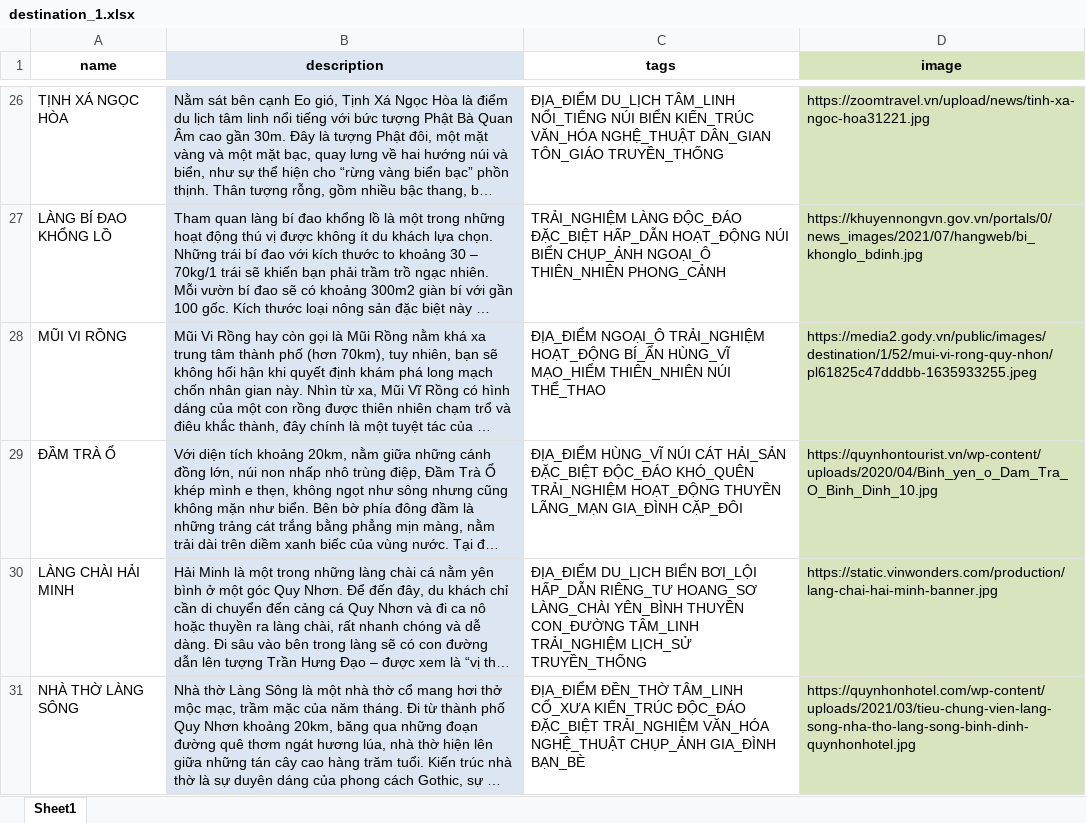
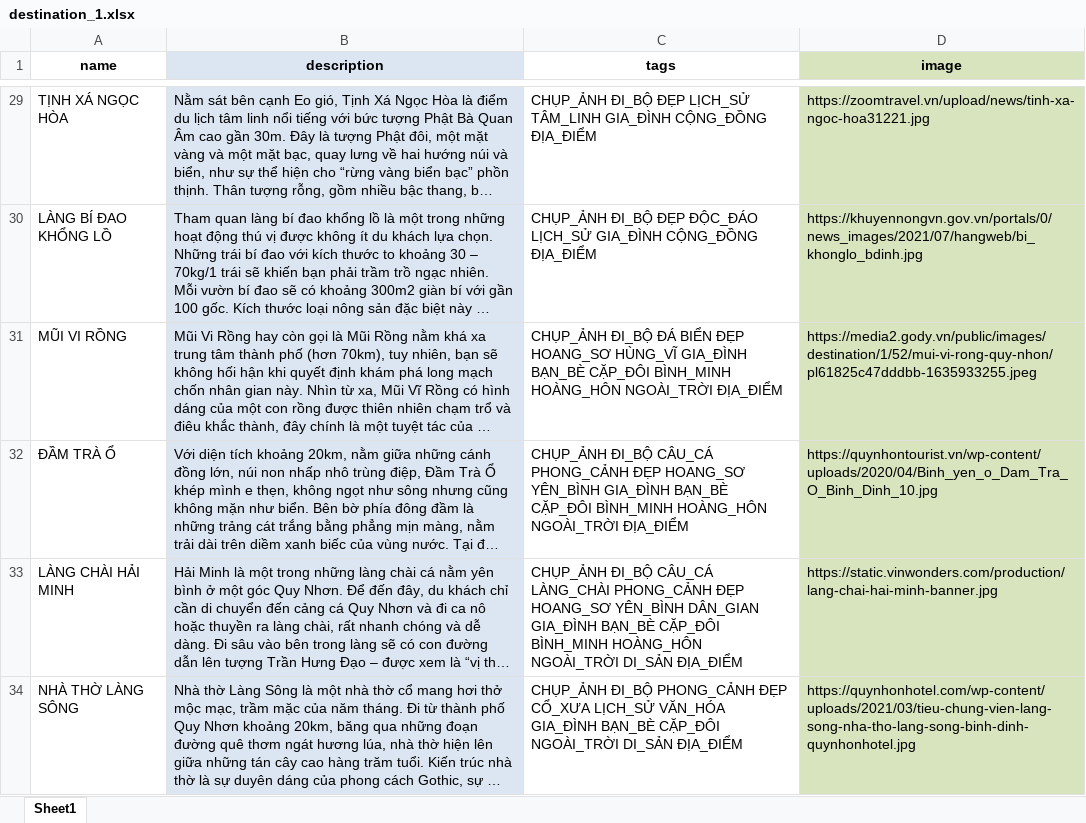
Before and after one commit to Darker2003/Recommendation_System, an Excel workbook: Website/visit_binh_dinh/homepage/destination_1.xlsx, sheet Sheet1, drawn as a sheet; only a part is shown, gaps mark what is left out; long unchanged cells end in …; values as stored, in another font and other column widths than the file's, no borders; addresses are those after the commit; the diff covers the shown part only; the diff names each change by its address in the sheet, - before the commit and + after, or states it on an @@ line.

```diff
--- a/Website/visit_binh_dinh/homepage/destination_1.xlsx (sheet Sheet1)
+++ b/Website/visit_binh_dinh/homepage/destination_1.xlsx (sheet Sheet1)
-C29 (tags): ĐỊA_ĐIỂM DU_LỊCH TÂM_LINH NỔI_TIẾNG NÚI BIỂN KIẾN_TRÚC VĂN_HÓA NGHỆ_THUẬT DÂN_GIAN TÔN_GIÁO TRUYỀN_THỐNG
+C29 (tags): CHỤP_ẢNH ĐI_BỘ ĐẸP LỊCH_SỬ TÂM_LINH GIA_ĐÌNH CỘNG_ĐỒNG ĐỊA_ĐIỂM
-C30 (tags): TRẢI_NGHIỆM LÀNG ĐỘC_ĐÁO ĐẶC_BIỆT HẤP_DẪN HOẠT_ĐỘNG NÚI BIỂN CHỤP_ẢNH NGOẠI_Ô THIÊN_NHIÊN PHONG_CẢNH
+C30 (tags): CHỤP_ẢNH ĐI_BỘ ĐẸP ĐỘC_ĐÁO LỊCH_SỬ GIA_ĐÌNH CỘNG_ĐỒNG ĐỊA_ĐIỂM
-C31 (tags): ĐỊA_ĐIỂM NGOẠI_Ô TRẢI_NGHIỆM HOẠT_ĐỘNG BÍ_ẨN HÙNG_VĨ MẠO_HIỂM THIÊN_NHIÊN NÚI THỂ_THAO
+C31 (tags): CHỤP_ẢNH ĐI_BỘ ĐÁ BIỂN ĐẸP HOANG_SƠ HÙNG_VĨ GIA_ĐÌNH BẠN_BÈ CẶP_ĐÔI BÌNH_MINH HOÀNG_HÔN NGOÀI_TRỜI ĐỊA_ĐIỂM
-C32 (tags): ĐỊA_ĐIỂM HÙNG_VĨ NÚI CÁT HẢI_SẢN ĐẶC_BIỆT ĐỘC_ĐÁO KHÓ_QUÊN TRẢI_NGHIỆM HOẠT_ĐỘNG THUYỀN LÃNG_MẠN GIA_ĐÌNH CẶP_ĐÔI
+C32 (tags): CHỤP_ẢNH ĐI_BỘ CÂU_CÁ PHONG_CẢNH ĐẸP HOANG_SƠ YÊN_BÌNH GIA_ĐÌNH BẠN_BÈ CẶP_ĐÔI BÌNH_MINH HOÀNG_HÔN NGOÀI_TRỜI ĐỊA_ĐIỂM
-C33 (tags): ĐỊA_ĐIỂM DU_LỊCH BIỂN BƠI_LỘI HẤP_DẪN RIÊNG_TƯ HOANG_SƠ LÀNG_CHÀI YÊN_BÌNH THUYỀN CON_ĐƯỜNG TÂM_LINH TRẢI_NGHIỆM LỊCH_SỬ TRUYỀN_THỐNG
+C33 (tags): CHỤP_ẢNH ĐI_BỘ CÂU_CÁ LÀNG_CHÀI PHONG_CẢNH ĐẸP HOANG_SƠ YÊN_BÌNH DÂN_GIAN GIA_ĐÌNH BẠN_BÈ CẶP_ĐÔI BÌNH_MINH HOÀNG_HÔN NGOÀI_TRỜI DI_SẢN ĐỊA_ĐIỂM
-C34 (tags): ĐỊA_ĐIỂM ĐỀN_THỜ TÂM_LINH CỔ_XƯA KIẾN_TRÚC ĐỘC_ĐÁO ĐẶC_BIỆT TRẢI_NGHIỆM VĂN_HÓA NGHỆ_THUẬT CHỤP_ẢNH GIA_ĐÌNH BẠN_BÈ
+C34 (tags): CHỤP_ẢNH ĐI_BỘ PHONG_CẢNH ĐẸP CỔ_XƯA LỊCH_SỬ VĂN_HÓA GIA_ĐÌNH BẠN_BÈ CẶP_ĐÔI NGOÀI_TRỜI DI_SẢN ĐỊA_ĐIỂM
```
Also changed, not shown: 3 added rows, 30 edited cells and cell formats elsewhere in this sheet, 10 other files.
